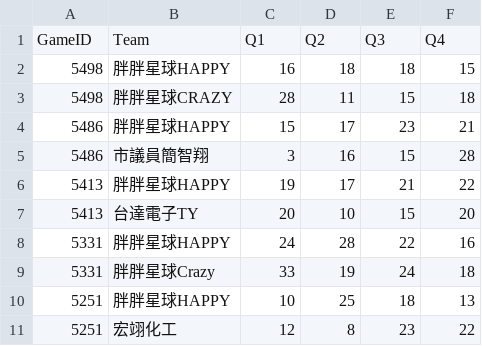
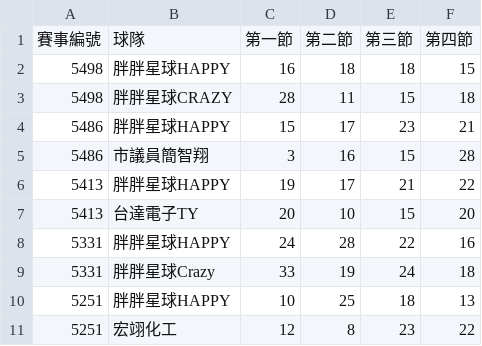
Before and after one commit to bemax-b-l/bemax-b-l.github.io, a CSV file: static_site/games_quarter_scores.csv, drawn as a sheet.

```diff
--- a/static_site/games_quarter_scores.csv
+++ b/static_site/games_quarter_scores.csv
@@ -1,2 +1,2 @@
-GameID,Team,Q1,Q2,Q3,Q4
+賽事編號,球隊,第一節,第二節,第三節,第四節
 5498,胖胖星球HAPPY,16,18,18,15
```
Also changed, not shown: static_site/games_box_scores.csv, static_site/player_stats.csv, 12 other files.
